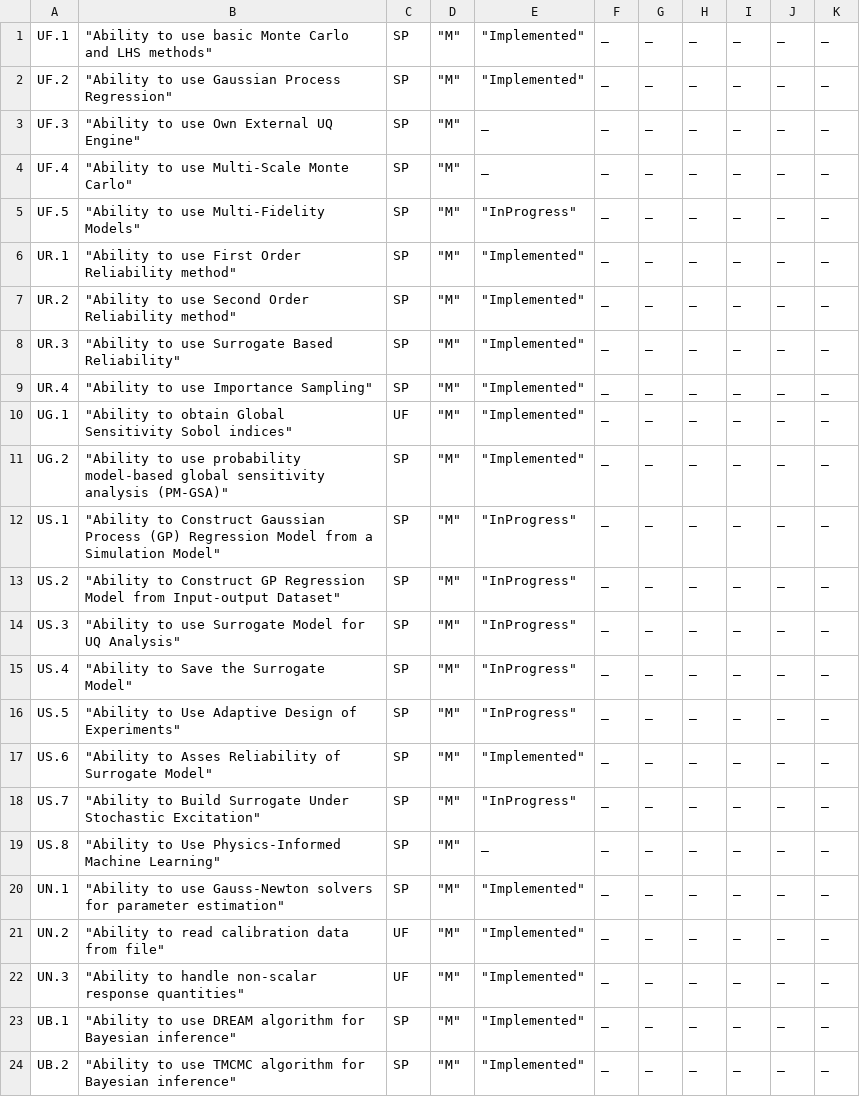
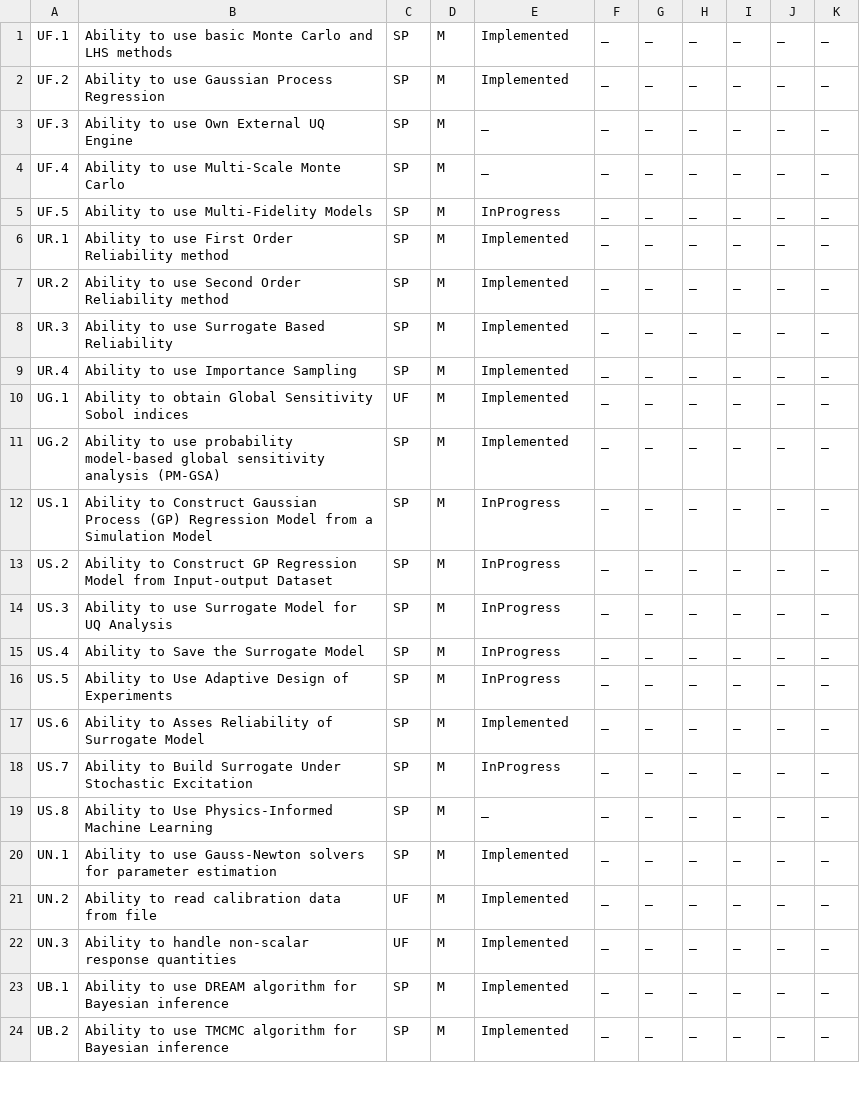
Before and after one commit to NHERI-SimCenter/SimCenterDocumentation, a CSV file: docs/common/reqments/_out/Uncertainty.csv, drawn as a sheet; only a part is shown; the diff covers the shown part only.

```diff
--- a/docs/common/reqments/_out/Uncertainty.csv
+++ b/docs/common/reqments/_out/Uncertainty.csv
@@ -1,24 +1,24 @@
-UF.1," ""Ability to use basic Monte Carlo and LHS methods""",SP," ""M"""," ""Implemented""", _, _, _, _, _, _
-UF.2," ""Ability to use Gaussian Process Regression""",SP," ""M"""," ""Implemented""", _, _, _, _, _, _
-UF.3," ""Ability to use Own External UQ Engine""",SP," ""M""", _, _, _, _, _, _, _
-UF.4," ""Ability to use Multi-Scale Monte Carlo""",SP," ""M""", _, _, _, _, _, _, _
-UF.5," ""Ability to use Multi-Fidelity Models""",SP," ""M"""," ""InProgress""", _, _, _, _, _, _
-UR.1," ""Ability to use First Order Reliability method""",SP," ""M"""," ""Implemented""", _, _, _, _, _, _
-UR.2," ""Ability to use Second Order Reliability method""",SP," ""M"""," ""Implemented""", _, _, _, _, _, _
-UR.3," ""Ability to use Surrogate Based Reliability""",SP," ""M"""," ""Implemented""", _, _, _, _, _, _
-UR.4," ""Ability to use Importance Sampling""",SP," ""M"""," ""Implemented""", _, _, _, _, _, _
-UG.1," ""Ability to obtain Global Sensitivity Sobol indices""",UF," ""M"""," ""Implemented""", _, _, _, _, _, _
-UG.2," ""Ability to use probability model-based global sensitivity analysis (PM-GSA)""",SP," ""M"""," ""Implemented""", _, _, _, _, _, _
-US.1," ""Ability to Construct Gaussian Process (GP) Regression Model from a Simulation Model""",SP," ""M"""," ""InProgress""", _, _, _, _, _, _
-US.2," ""Ability to Construct GP Regression Model from Input-output Dataset""",SP," ""M"""," ""InProgress""", _, _, _, _, _, _
-US.3," ""Ability to use Surrogate Model for UQ Analysis""",SP," ""M"""," ""InProgress""", _, _, _, _, _, _
-US.4," ""Ability to Save the Surrogate Model""",SP," ""M"""," ""InProgress""", _, _, _, _, _, _
-US.5," ""Ability to Use Adaptive Design of Experiments""",SP," ""M"""," ""InProgress""", _, _, _, _, _, _
-US.6," ""Ability to Asses Reliability of Surrogate Model""",SP," ""M"""," ""Implemented""", _, _, _, _, _, _
-US.7," ""Ability to Build Surrogate Under Stochastic Excitation""",SP," ""M"""," ""InProgress""", _, _, _, _, _, _
-US.8," ""Ability to Use Physics-Informed Machine Learning""",SP," ""M""", _, _, _, _, _, _, _
-UN.1," ""Ability to use Gauss-Newton solvers for parameter estimation""",SP," ""M"""," ""Implemented""", _, _, _, _, _, _
-UN.2," ""Ability to read calibration data from file""",UF," ""M"""," ""Implemented""", _, _, _, _, _, _
-UN.3," ""Ability to handle non-scalar response quantities""",UF," ""M"""," ""Implemented""", _, _, _, _, _, _
-UB.1," ""Ability to use DREAM algorithm for Bayesian inference""",SP," ""M"""," ""Implemented""", _, _, _, _, _, _
-UB.2," ""Ability to use TMCMC algorithm for Bayesian inference""",SP," ""M"""," ""Implemented""", _, _, _, _, _, _
+"UF.1", "Ability to use basic Monte Carlo and LHS methods","SP", "M", "Implemented", _, _, _, _, _, _
+"UF.2", "Ability to use Gaussian Process Regression","SP", "M", "Implemented", _, _, _, _, _, _
+"UF.3", "Ability to use Own External UQ Engine","SP", "M", _, _, _, _, _, _, _
+"UF.4", "Ability to use Multi-Scale Monte Carlo","SP", "M", _, _, _, _, _, _, _
+"UF.5", "Ability to use Multi-Fidelity Models","SP", "M", "InProgress", _, _, _, _, _, _
+"UR.1", "Ability to use First Order Reliability method","SP", "M", "Implemented", _, _, _, _, _, _
+"UR.2", "Ability to use Second Order Reliability method","SP", "M", "Implemented", _, _, _, _, _, _
+"UR.3", "Ability to use Surrogate Based Reliability","SP", "M", "Implemented", _, _, _, _, _, _
+"UR.4", "Ability to use Importance Sampling","SP", "M", "Implemented", _, _, _, _, _, _
+"UG.1", "Ability to obtain Global Sensitivity Sobol indices","UF", "M", "Implemented", _, _, _, _, _, _
+"UG.2", "Ability to use probability model-based global sensitivity analysis (PM-GSA)","SP", "M", "Implemented", _, _, _, _, _, _
+"US.1", "Ability to Construct Gaussian Process (GP) Regression Model from a Simulation Model","SP", "M", "InProgress", _, _, _, _, _, _
+"US.2", "Ability to Construct GP Regression Model from Input-output Dataset","SP", "M", "InProgress", _, _, _, _, _, _
+"US.3", "Ability to use Surrogate Model for UQ Analysis","SP", "M", "InProgress", _, _, _, _, _, _
+"US.4", "Ability to Save the Surrogate Model","SP", "M", "InProgress", _, _, _, _, _, _
+"US.5", "Ability to Use Adaptive Design of Experiments","SP", "M", "InProgress", _, _, _, _, _, _
+"US.6", "Ability to Asses Reliability of Surrogate Model","SP", "M", "Implemented", _, _, _, _, _, _
+"US.7", "Ability to Build Surrogate Under Stochastic Excitation","SP", "M", "InProgress", _, _, _, _, _, _
+"US.8", "Ability to Use Physics-Informed Machine Learning","SP", "M", _, _, _, _, _, _, _
+"UN.1", "Ability to use Gauss-Newton solvers for parameter estimation","SP", "M", "Implemented", _, _, _, _, _, _
+"UN.2", "Ability to read calibration data from file","UF", "M", "Implemented", _, _, _, _, _, _
+"UN.3", "Ability to handle non-scalar response quantities","UF", "M", "Implemented", _, _, _, _, _, _
+"UB.1", "Ability to use DREAM algorithm for Bayesian inference","SP", "M", "Implemented", _, _, _, _, _, _
+"UB.2", "Ability to use TMCMC algorithm for Bayesian inference","SP", "M", "Implemented", _, _, _, _, _, _
```
Also changed, not shown: 58 edited cells elsewhere in this file, docs/common/reqments/_out/Common.csv, docs/common/reqments/_out/RandomVariables.csv, 2 other files.
